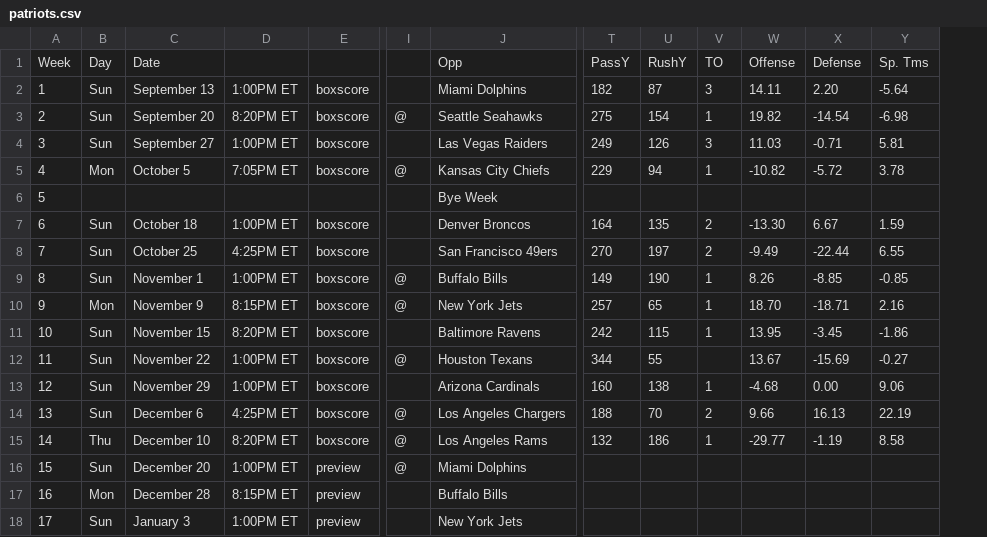
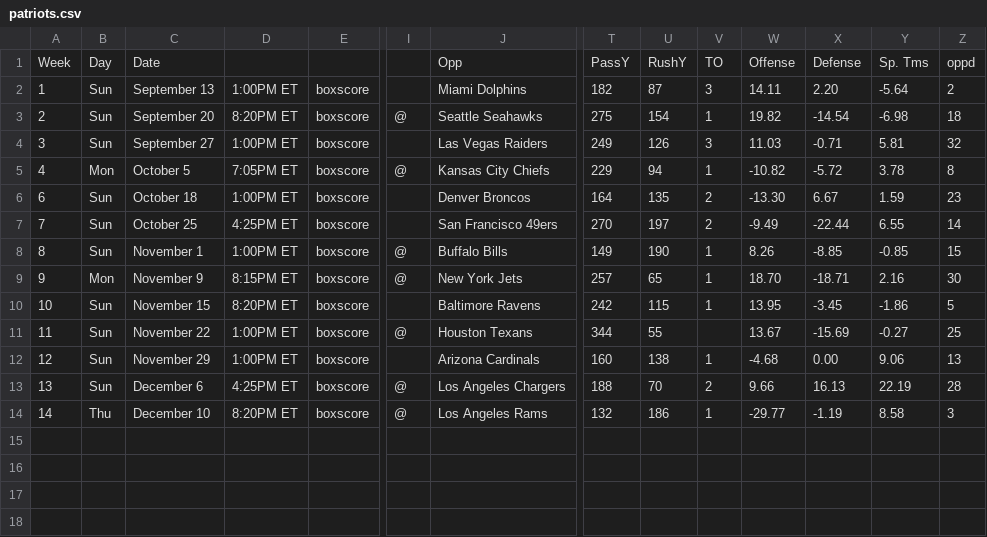
Before and after one commit to 13kmetro1/Regression-NFL-Project, a CSV file: Regression NFL Project/Schedules/patriots.csv, drawn as a sheet; only a part is shown, gaps mark what is left out; removed rows and columns are numbered as before the commit, all else as after; rows hold the shown columns only; the diff names each change by its address in the sheet, - before the commit and + after, or states it on an @@ line.

Commit message:
Update patriots.csv

```diff
--- a/Regression NFL Project/Schedules/patriots.csv
+++ b/Regression NFL Project/Schedules/patriots.csv
+column Z, rows 1-14: oppd | 2 | 18 | 32 | 8 | 23 | 14 | 15 | 30 | 5 | 25 | 13 | 28 | 3
-row 6: 5 |  |  |  |  |  | Bye Week
-row 16: 15 | Sun | December 20 | 1:00PM ET | preview | @ | Miami Dolphins
-row 17: 16 | Mon | December 28 | 8:15PM ET | preview |  | Buffalo Bills
-row 18: 17 | Sun | January 3 | 1:00PM ET | preview |  | New York Jets
```
